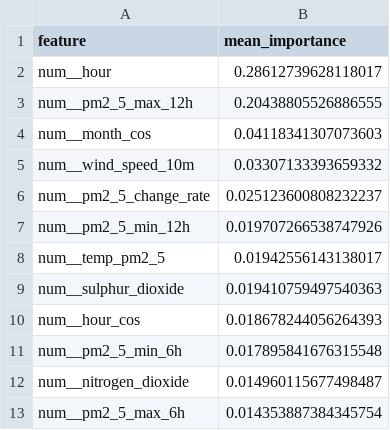
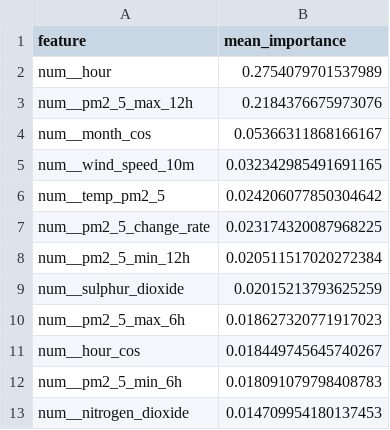
Before and after one commit to ByteCraftByLaiba/aqi-prediction-system, a CSV file: models/shap/pm2_5_tplus6h_shap.csv, drawn as a sheet.

```diff
--- a/models/shap/pm2_5_tplus6h_shap.csv
+++ b/models/shap/pm2_5_tplus6h_shap.csv
@@ -1,13 +1,13 @@
 feature,mean_importance
-num__hour,0.28612739628118017
-num__pm2_5_max_12h,0.20438805526886555
-num__month_cos,0.04118341307073603
-num__wind_speed_10m,0.03307133393659332
-num__pm2_5_change_rate,0.025123600808232237
-num__pm2_5_min_12h,0.019707266538747926
-num__temp_pm2_5,0.01942556143138017
-num__sulphur_dioxide,0.019410759497540363
-num__hour_cos,0.018678244056264393
-num__pm2_5_min_6h,0.017895841676315548
-num__nitrogen_dioxide,0.014960115677498487
-num__pm2_5_max_6h,0.014353887384345754
+num__hour,0.2754079701537989
+num__pm2_5_max_12h,0.2184376675973076
+num__month_cos,0.05366311868166167
+num__wind_speed_10m,0.032342985491691165
+num__temp_pm2_5,0.024206077850304642
+num__pm2_5_change_rate,0.023174320087968225
+num__pm2_5_min_12h,0.020511517020272384
+num__sulphur_dioxide,0.02015213793625259
+num__pm2_5_max_6h,0.018627320771917023
+num__hour_cos,0.018449745645740267
+num__pm2_5_min_6h,0.018091079798408783
+num__nitrogen_dioxide,0.014709954180137453
```
Also changed, not shown: models/shap/pm10_tplus3h_shap.csv, models/shap/pm10_tplus6h_shap.csv, 16 other files.
